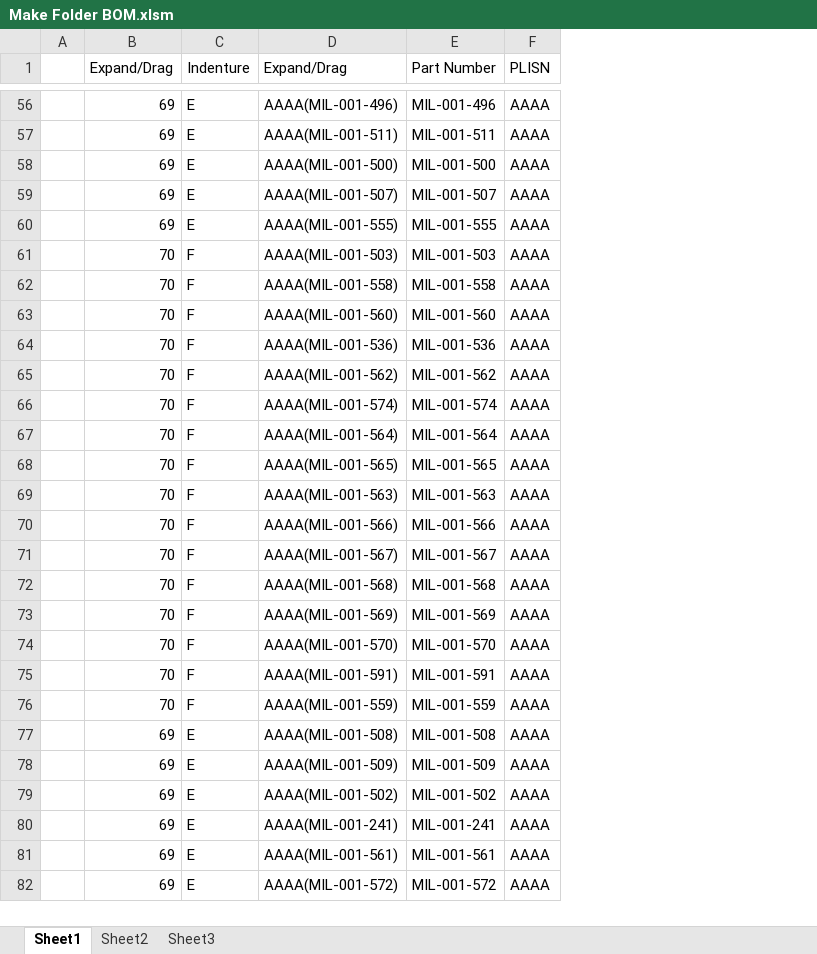
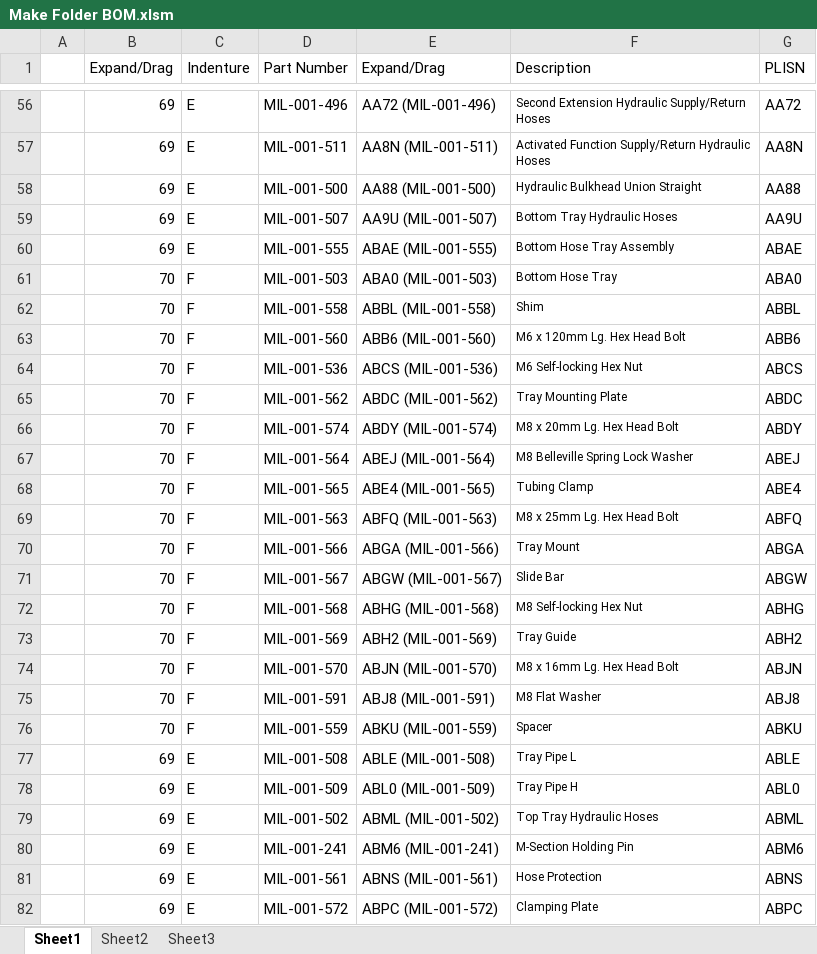
Before and after one commit to MakeCents/Provisioning_Tools, an Excel workbook: SDFP-EDFP_Tools/Make Folder BOM.xlsm, sheet Sheet1, drawn as a sheet; only a part is shown, gaps mark what is left out; values as stored, in another font and other column widths than the file's, no borders; removed rows and columns are numbered as before the commit, all else as after; the diff covers the shown part only; the diff names each change by its address in the sheet, - before the commit and + after, or states it on an @@ line.

Commit message:
Includes description in text file and plisn in name
I added another column for stuff you want to add in the text file, i.e.
description, and now it uses the plisn for the name in the folder

```diff
--- a/SDFP-EDFP_Tools/Make Folder BOM.xlsm (sheet Sheet1)
+++ b/SDFP-EDFP_Tools/Make Folder BOM.xlsm (sheet Sheet1)
-column D (Expand/Drag), rows 56-82: AAAA(MIL-001-496) | AAAA(MIL-001-511) | AAAA(MIL-001-500) | AAAA(MIL-001-507) | AAAA(MIL-001-555) | AAAA(MIL-001-503) | AAAA(MIL-001-558) | AAAA(MIL-001-560) | AAAA(MIL-001-536) | AAAA(MIL-001-562) | AAAA(MIL-001-574) | AAAA(MIL-001-564) | AAAA(MIL-001-565) | AAAA(MIL-001-563) | AAAA(MIL-001-566) | AAAA(MIL-001-567) | AAAA(MIL-001-568) | AAAA(MIL-001-569) | AAAA(MIL-001-570) | AAAA(MIL-001-591) | AAAA(MIL-001-559) | AAAA(MIL-001-508) | AAAA(MIL-001-509) | AAAA(MIL-001-502) | AAAA(MIL-001-241) | AAAA(MIL-001-561) | AAAA(MIL-001-572)
+column E (Expand/Drag), rows 56-82: AA72 (MIL-001-496) | AA8N (MIL-001-511) | AA88 (MIL-001-500) | AA9U (MIL-001-507) | ABAE (MIL-001-555) | ABA0 (MIL-001-503) | ABBL (MIL-001-558) | ABB6 (MIL-001-560) | ABCS (MIL-001-536) | ABDC (MIL-001-562) | ABDY (MIL-001-574) | ABEJ (MIL-001-564) | ABE4 (MIL-001-565) | ABFQ (MIL-001-563) | ABGA (MIL-001-566) | ABGW (MIL-001-567) | ABHG (MIL-001-568) | ABH2 (MIL-001-569) | ABJN (MIL-001-570) | ABJ8 (MIL-001-591) | ABKU (MIL-001-559) | ABLE (MIL-001-508) | ABL0 (MIL-001-509) | ABML (MIL-001-502) | ABM6 (MIL-001-241) | ABNS (MIL-001-561) | ABPC (MIL-001-572)
+column F (Description), rows 56-82: Second Extension Hydraulic Supply/Return Hoses | Activated Function Supply/Return Hydraulic Hoses | Hydraulic Bulkhead Union Straight | Bottom Tray Hydraulic Hoses | Bottom Hose Tray Assembly | Bottom Hose Tray | Shim | M6 x 120mm Lg. Hex Head Bolt | M6 Self-locking Hex Nut | Tray Mounting Plate | M8 x 20mm Lg. Hex Head Bolt | M8 Belleville Spring Lock Washer | Tubing Clamp | M8 x 25mm Lg. Hex Head Bolt | Tray Mount | Slide Bar | M8 Self-locking Hex Nut | Tray Guide | M8 x 16mm Lg. Hex Head Bolt | M8 Flat Washer | Spacer | Tray Pipe L | Tray Pipe H | Top Tray Hydraulic Hoses | M-Section Holding Pin | Hose Protection | Clamping Plate
-G56 (PLISN): AAAA
+G56 (PLISN): AA72
-G57 (PLISN): AAAA
+G57 (PLISN): AA8N
-G58 (PLISN): AAAA
+G58 (PLISN): AA88
-G59 (PLISN): AAAA
+G59 (PLISN): AA9U
-G60 (PLISN): AAAA
+G60 (PLISN): ABAE
-G61 (PLISN): AAAA
+G61 (PLISN): ABA0
-G62 (PLISN): AAAA
+G62 (PLISN): ABBL
-G63 (PLISN): AAAA
+G63 (PLISN): ABB6
-G64 (PLISN): AAAA
+G64 (PLISN): ABCS
-G65 (PLISN): AAAA
+G65 (PLISN): ABDC
-G66 (PLISN): AAAA
+G66 (PLISN): ABDY
-G67 (PLISN): AAAA
+G67 (PLISN): ABEJ
-G68 (PLISN): AAAA
+G68 (PLISN): ABE4
-G69 (PLISN): AAAA
+G69 (PLISN): ABFQ
-G70 (PLISN): AAAA
+G70 (PLISN): ABGA
-G71 (PLISN): AAAA
+G71 (PLISN): ABGW
-G72 (PLISN): AAAA
+G72 (PLISN): ABHG
-G73 (PLISN): AAAA
+G73 (PLISN): ABH2
-G74 (PLISN): AAAA
+G74 (PLISN): ABJN
-G75 (PLISN): AAAA
+G75 (PLISN): ABJ8
-G76 (PLISN): AAAA
+G76 (PLISN): ABKU
-G77 (PLISN): AAAA
+G77 (PLISN): ABLE
-G78 (PLISN): AAAA
+G78 (PLISN): ABL0
-G79 (PLISN): AAAA
+G79 (PLISN): ABML
-G80 (PLISN): AAAA
+G80 (PLISN): ABM6
-G81 (PLISN): AAAA
+G81 (PLISN): ABNS
-G82 (PLISN): AAAA
+G82 (PLISN): ABPC
```
Also changed, not shown: 347 edited cells elsewhere in this sheet.
